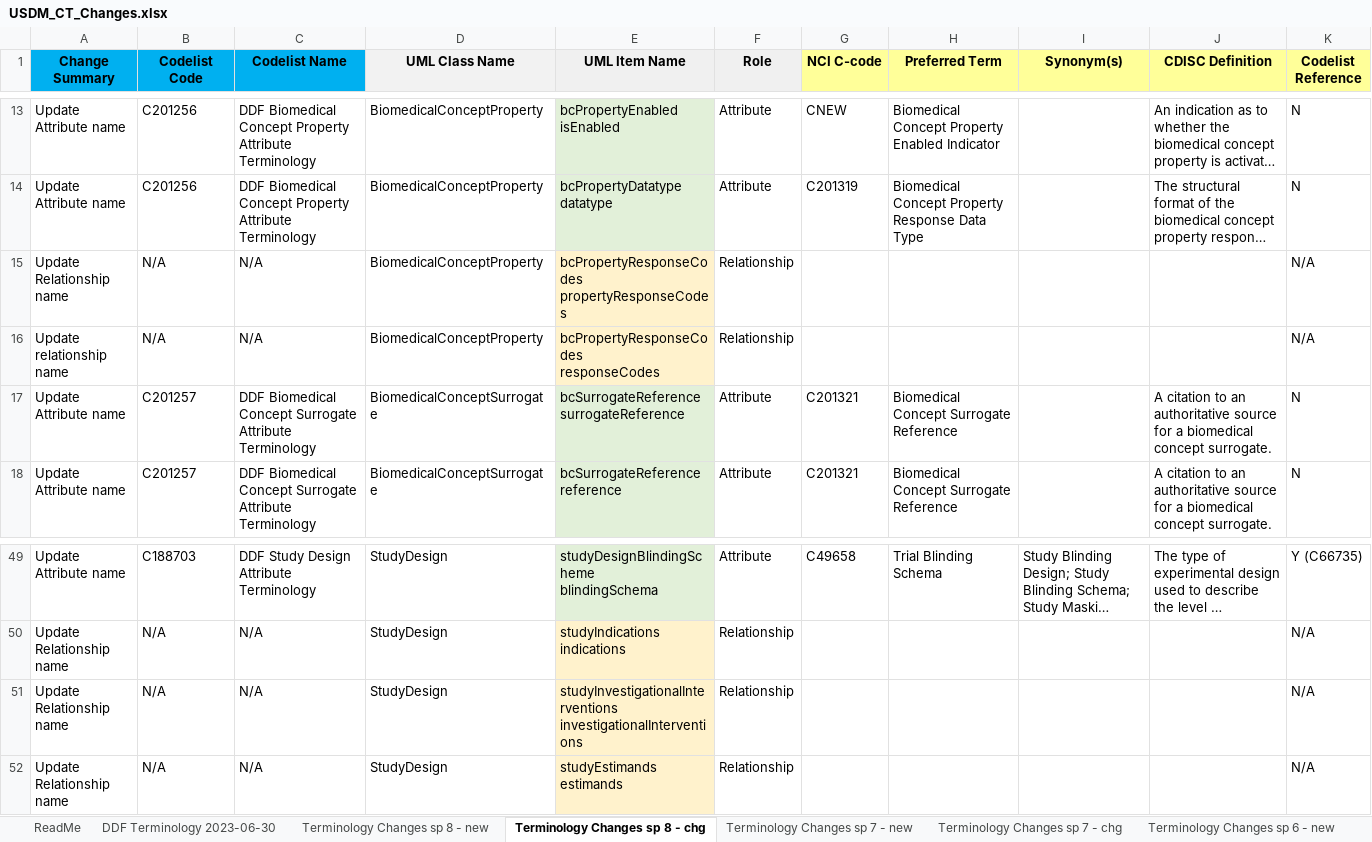
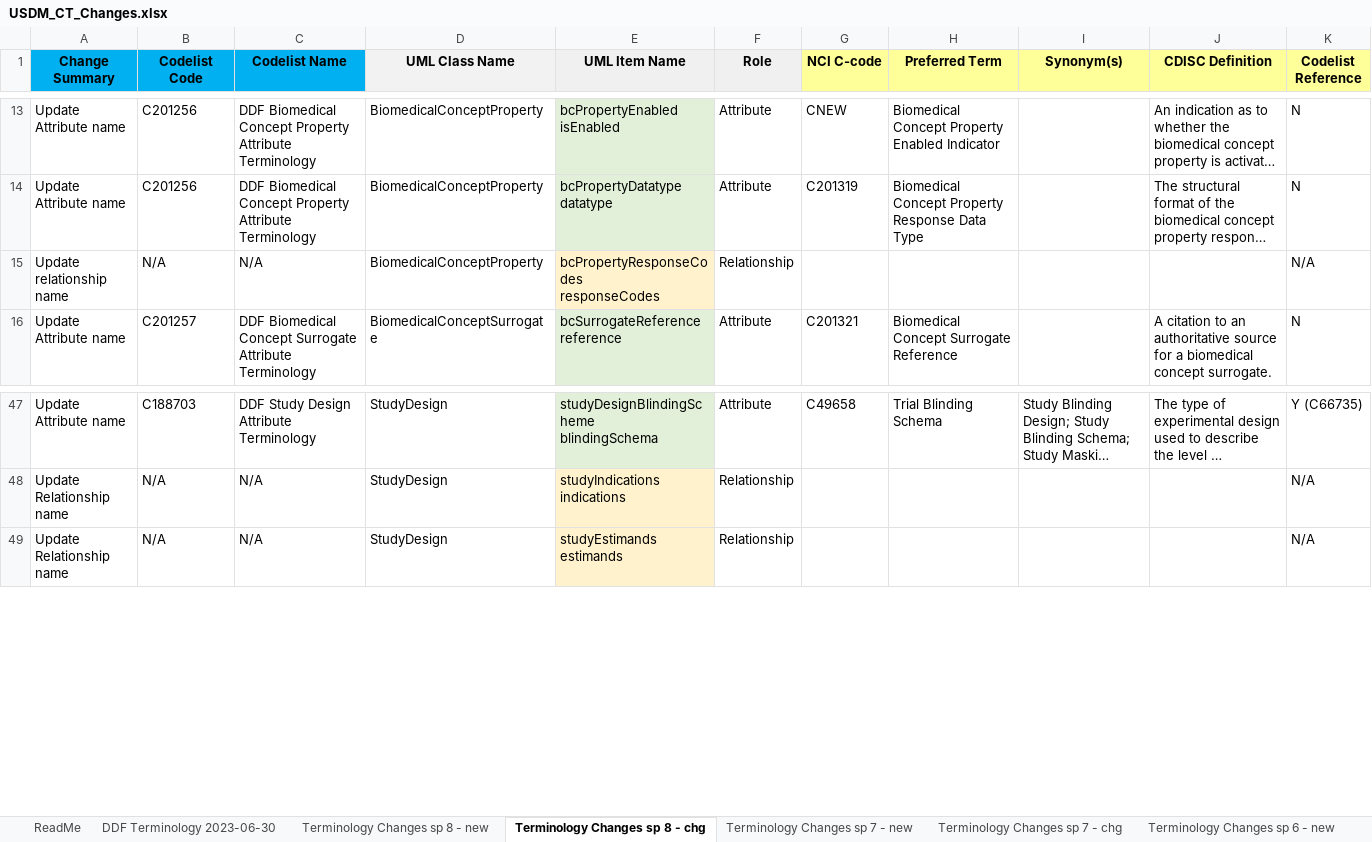
Before and after one commit to cdisc-org/DDF-RA, an Excel workbook: Deliverables/CT/USDM_CT_Changes.xlsx, sheet Terminology Changes sp 8 - chg, drawn as a sheet; only a part is shown, gaps mark what is left out; long unchanged cells end in …; values as stored, in another font and other column widths than the file's, no borders; ↵ is a line break in a cell; the diff names each change by its address in the sheet, - before the commit and + after, or states it on an @@ line.

```diff
--- a/Deliverables/CT/USDM_CT_Changes.xlsx (sheet Terminology Changes sp 8 - chg)
+++ b/Deliverables/CT/USDM_CT_Changes.xlsx (sheet Terminology Changes sp 8 - chg)
-row 15: Update Relationship name | N/A | N/A | BiomedicalConceptProperty | bcPropertyResponseCodes ↵ propertyResponseCodes | Relationship |  |  |  |  | N/A
-row 17: Update Attribute name | C201257 | DDF Biomedical Concept Surrogate Attribute Terminology | BiomedicalConceptSurrogate | bcSurrogateReference ↵ surrogateReference | Attribute | C201321 | Biomedical Concept Surrogate Reference |  | A citation to an authoritative source for a biomedical concept surrogate. | N
-row 51: Update Relationship name | N/A | N/A | StudyDesign | studyInvestigationalInterventions ↵ investigationalInterventions | Relationship |  |  |  |  | N/A
```
Also changed, not shown: Deliverables/CT/USDM_CT.xlsx.
